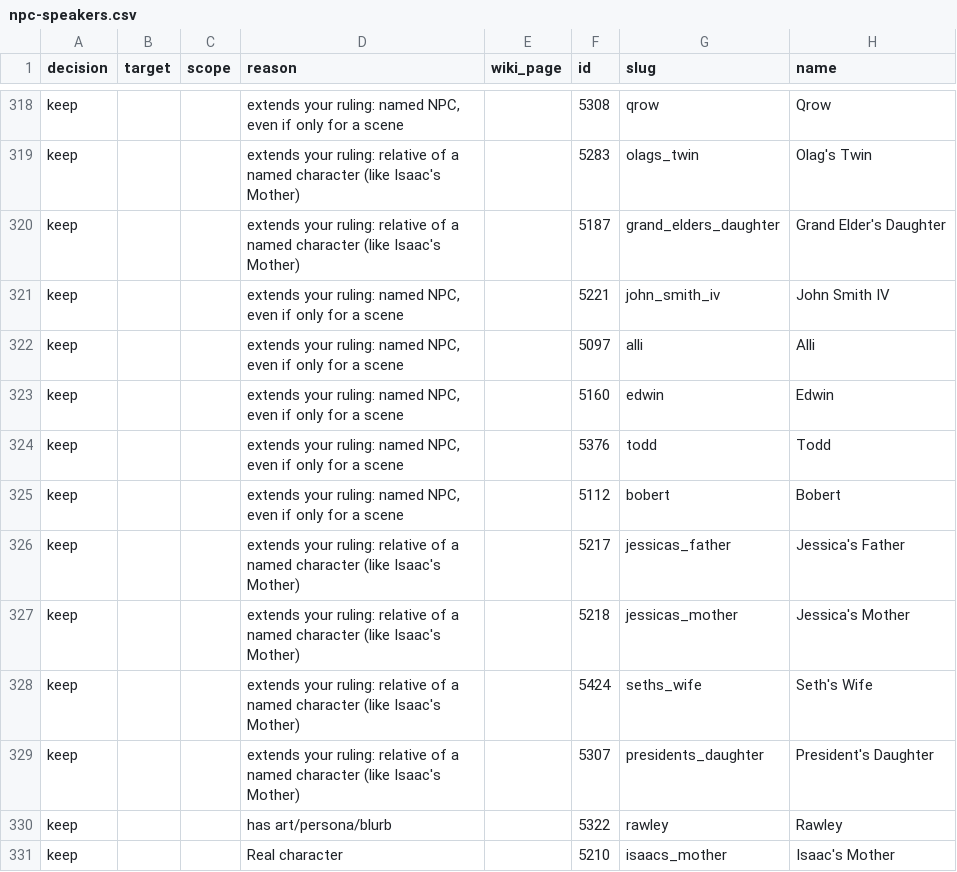
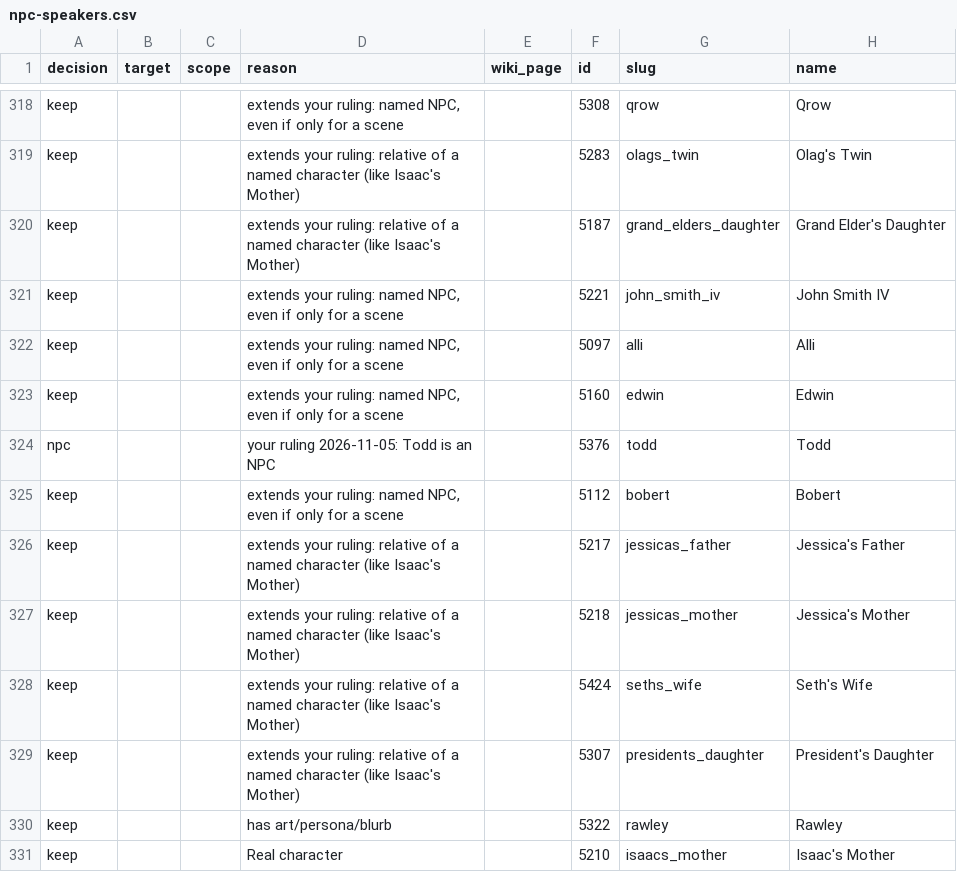
Before and after one commit to retribyte/ff-server, a CSV file: prisma/scripts/seed-data/npc-speakers.csv, drawn as a sheet; only a part is shown, gaps mark what is left out; the diff names each change by its address in the sheet, - before the commit and + after, or states it on an @@ line.

```diff
--- a/prisma/scripts/seed-data/npc-speakers.csv
+++ b/prisma/scripts/seed-data/npc-speakers.csv
-A324 (decision): keep
+A324 (decision): npc
-D324 (reason): extends your ruling: named NPC, even if only for a scene
+D324 (reason): your ruling 2026-11-05: Todd is an NPC
```
Also changed, not shown: 9 other files.
